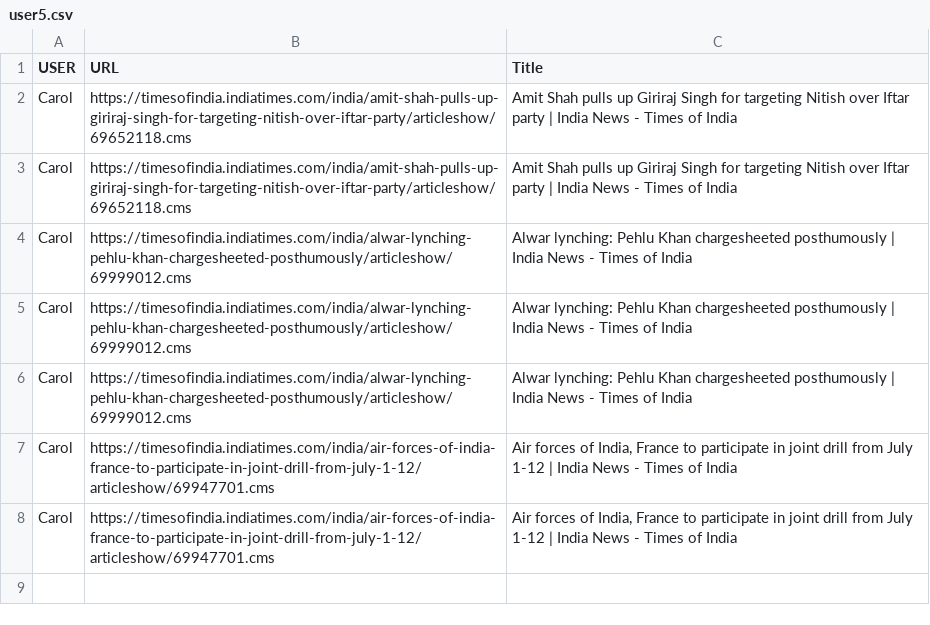
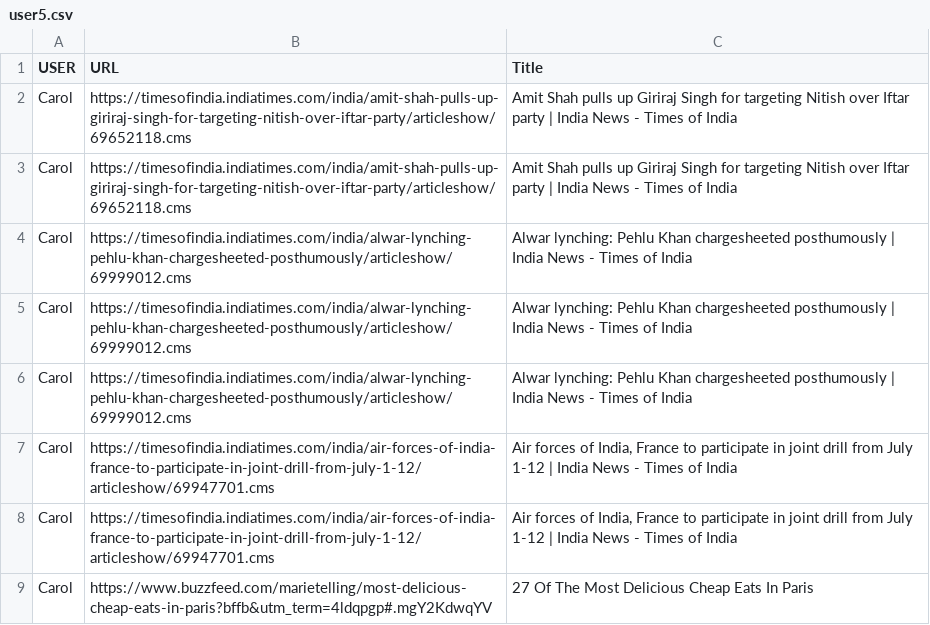
Before and after one commit to Ajoshi12/Anonymous-Browser, a CSV file: user5.csv, drawn as a sheet; the diff names each change by its address in the sheet, - before the commit and + after, or states it on an @@ line.

```diff
--- a/user5.csv
+++ b/user5.csv
+row 9: Carol | https://www.buzzfeed.com/marietelling/most-delicious-cheap-eats-in-paris?bffb&utm_term=4ldqpgp#.mgY2KdwqYV | 27 Of The Most Delicious Cheap Eats In Paris
```
Also changed, not shown: user1.csv.
